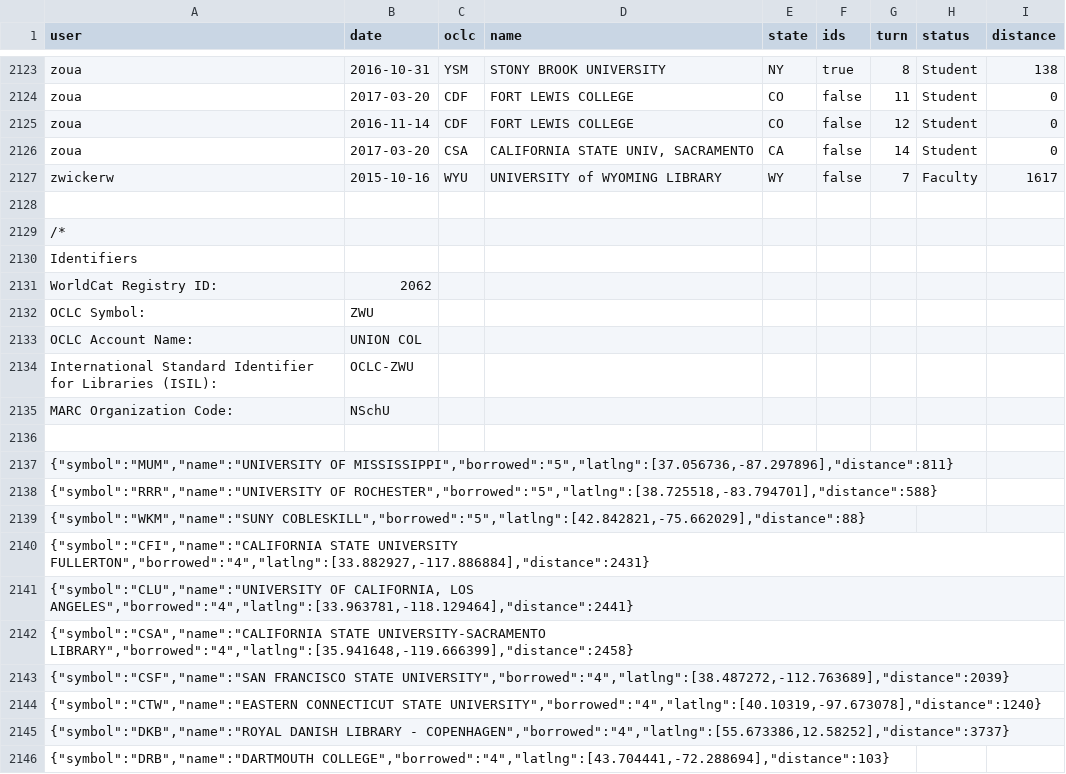
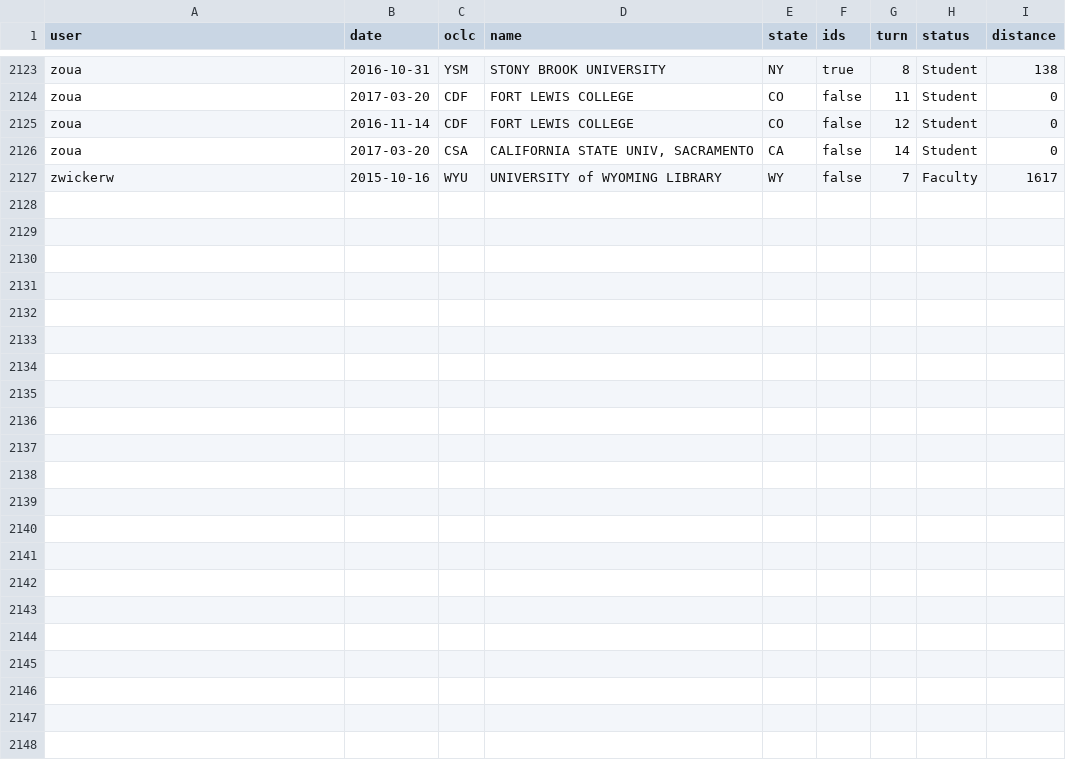
Before and after one commit to fullerdav/fullerdav.github.io, a TSV file: js/ill.tsv, drawn as a sheet; only a part is shown, gaps mark what is left out; the diff covers the shown part only.

```diff
--- a/js/ill.tsv
+++ b/js/ill.tsv
@@ -2127,20 +2127 @@
 "zwickerw"	"2015-10-16"	"WYU"	"UNIVERSITY of WYOMING LIBRARY"	"WY"	false	"7"	"Faculty"	"1617"
-
-/*
-Identifiers
-WorldCat Registry ID:	2062
-OCLC Symbol:	ZWU
-OCLC Account Name:	UNION COL
-International Standard Identifier for Libraries (ISIL):	OCLC-ZWU
-MARC Organization Code:	NSchU
-
-{"symbol":"MUM","name":"UNIVERSITY OF MISSISSIPPI","borrowed":"5","latlng":[37.056736,-87.297896],"distance":811}
-{"symbol":"RRR","name":"UNIVERSITY OF ROCHESTER","borrowed":"5","latlng":[38.725518,-83.794701],"distance":588}
-{"symbol":"WKM","name":"SUNY COBLESKILL","borrowed":"5","latlng":[42.842821,-75.662029],"distance":88}
-{"symbol":"CFI","name":"CALIFORNIA STATE UNIVERSITY FULLERTON","borrowed":"4","latlng":[33.882927,-117.886884],"distance":2431}
-{"symbol":"CLU","name":"UNIVERSITY OF CALIFORNIA, LOS ANGELES","borrowed":"4","latlng":[33.963781,-118.129464],"distance":2441}
-{"symbol":"CSA","name":"CALIFORNIA STATE UNIVERSITY-SACRAMENTO LIBRARY","borrowed":"4","latlng":[35.941648,-119.666399],"distance":2458}
-{"symbol":"CSF","name":"SAN FRANCISCO STATE UNIVERSITY","borrowed":"4","latlng":[38.487272,-112.763689],"distance":2039}
-{"symbol":"CTW","name":"EASTERN CONNECTICUT STATE UNIVERSITY","borrowed":"4","latlng":[40.10319,-97.673078],"distance":1240}
-{"symbol":"DKB","name":"ROYAL DANISH LIBRARY - COPENHAGEN","borrowed":"4","latlng":[55.673386,12.58252],"distance":3737}
-{"symbol":"DRB","name":"DARTMOUTH COLLEGE","borrowed":"4","latlng":[43.704441,-72.288694],"distance":103}
```
Also changed, not shown: 15 removed rows elsewhere in this file, 4 other files.
